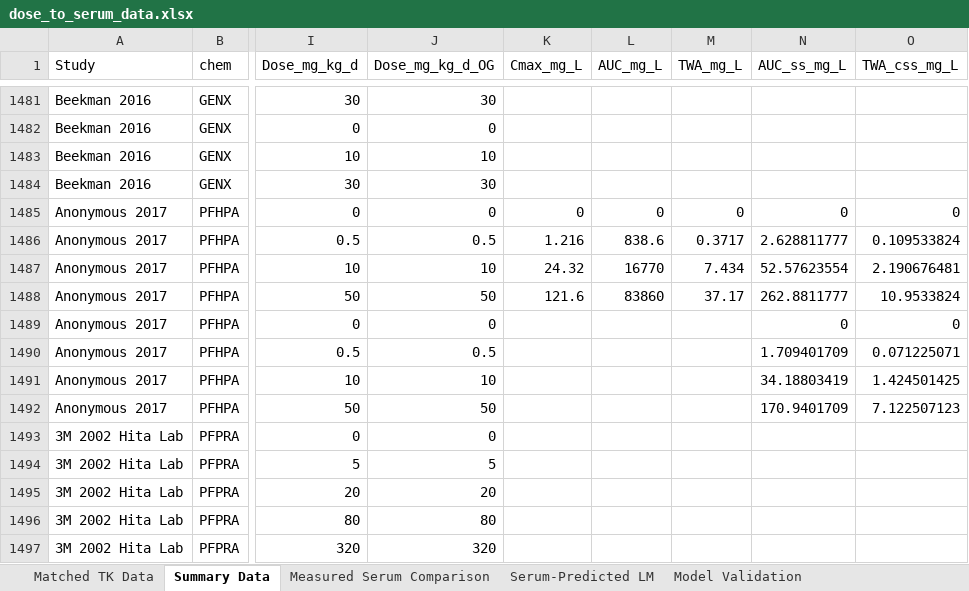
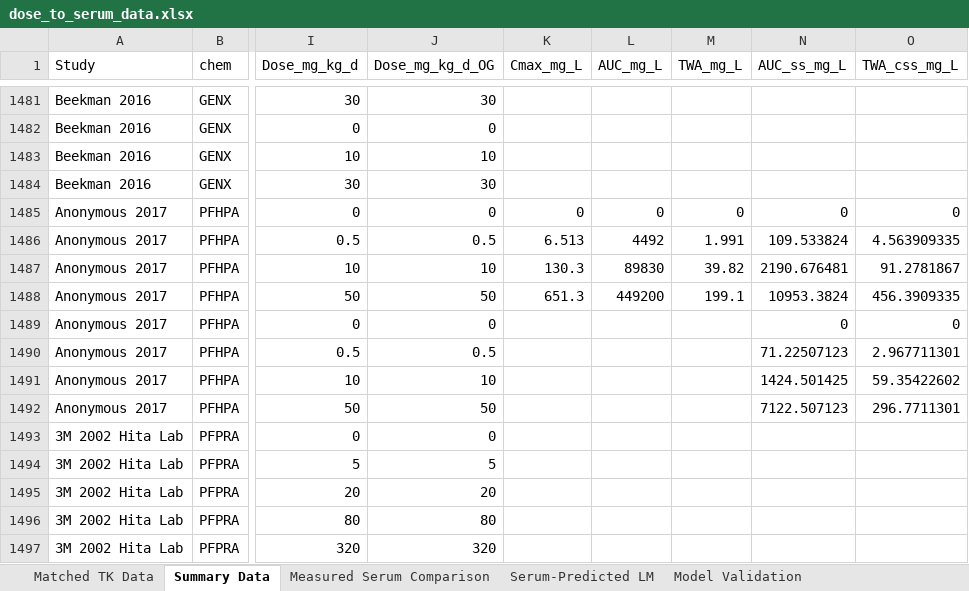
Before and after one commit to OEHHA-NTES/Rat_TTR_PFAS_QSAR_Docking, an Excel workbook: data_output/dose_to_serum_data.xlsx, sheet Summary Data, drawn as a sheet; only a part is shown, gaps mark what is left out; values as stored, in another font and other column widths than the file's, no borders; the diff covers the shown part only; the diff names each change by its address in the sheet, - before the commit and + after, or states it on an @@ line.

```diff
--- a/data_output/dose_to_serum_data.xlsx (sheet Summary Data)
+++ b/data_output/dose_to_serum_data.xlsx (sheet Summary Data)
-K1486 (Cmax_mg_L): 1.216
+K1486 (Cmax_mg_L): 6.513
-L1486 (AUC_mg_L): 838.6
+L1486 (AUC_mg_L): 4492
-M1486 (TWA_mg_L): 0.3717
+M1486 (TWA_mg_L): 1.991
-N1486 (AUC_ss_mg_L): 2.628811777
+N1486 (AUC_ss_mg_L): 109.533824
-O1486 (TWA_css_mg_L): 0.109533824
+O1486 (TWA_css_mg_L): 4.563909335
-K1487 (Cmax_mg_L): 24.32
+K1487 (Cmax_mg_L): 130.3
-L1487 (AUC_mg_L): 16770
+L1487 (AUC_mg_L): 89830
-M1487 (TWA_mg_L): 7.434
+M1487 (TWA_mg_L): 39.82
-N1487 (AUC_ss_mg_L): 52.57623554
+N1487 (AUC_ss_mg_L): 2190.676481
-O1487 (TWA_css_mg_L): 2.190676481
+O1487 (TWA_css_mg_L): 91.2781867
-K1488 (Cmax_mg_L): 121.6
+K1488 (Cmax_mg_L): 651.3
-L1488 (AUC_mg_L): 83860
+L1488 (AUC_mg_L): 449200
-M1488 (TWA_mg_L): 37.17
+M1488 (TWA_mg_L): 199.1
-N1488 (AUC_ss_mg_L): 262.8811777
+N1488 (AUC_ss_mg_L): 10953.3824
-O1488 (TWA_css_mg_L): 10.9533824
+O1488 (TWA_css_mg_L): 456.3909335
-N1490 (AUC_ss_mg_L): 1.709401709
+N1490 (AUC_ss_mg_L): 71.22507123
-O1490 (TWA_css_mg_L): 0.071225071
+O1490 (TWA_css_mg_L): 2.967711301
-N1491 (AUC_ss_mg_L): 34.18803419
+N1491 (AUC_ss_mg_L): 1424.501425
-O1491 (TWA_css_mg_L): 1.424501425
+O1491 (TWA_css_mg_L): 59.35422602
-N1492 (AUC_ss_mg_L): 170.9401709
+N1492 (AUC_ss_mg_L): 7122.507123
-O1492 (TWA_css_mg_L): 7.122507123
+O1492 (TWA_css_mg_L): 296.7711301
```
Also changed, not shown: 40 edited cells elsewhere in this sheet, sheet Matched TK Data, sheet Measured Serum Comparison, sheet Serum-Predicted LM, sheet Model Validation, data_output/BMD_formatted_serum_data.xlsx, 3 other files.
